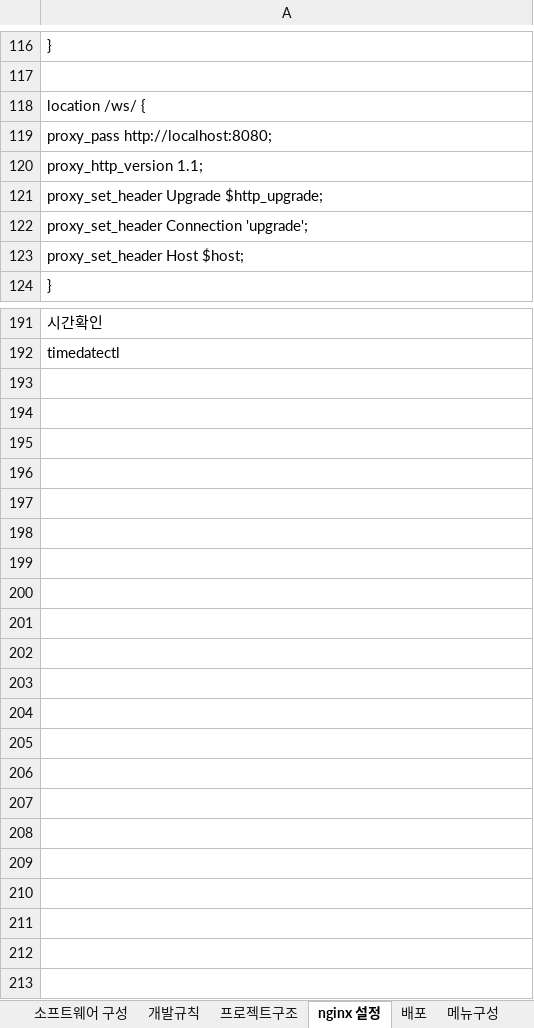
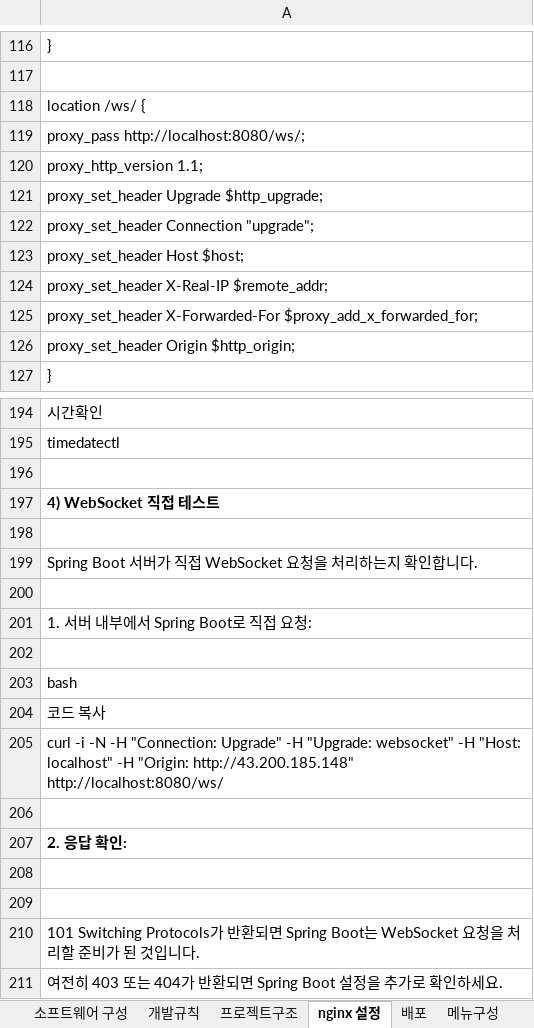
Before and after one commit to kibum2024/arentcar, an Excel workbook: doc/A렌트카_개발가이드1.0.xlsx, sheet nginx 설정, drawn as a sheet; only a part is shown, gaps mark what is left out; values as stored, in another font and other column widths than the file's, no borders; the diff names each change by its address in the sheet, - before the commit and + after, or states it on an @@ line.

```diff
--- a/doc/A렌트카_개발가이드1.0.xlsx (sheet nginx 설정)
+++ b/doc/A렌트카_개발가이드1.0.xlsx (sheet nginx 설정)
-A119: proxy_pass http://localhost:8080;
+A119: proxy_pass http://localhost:8080/ws/;
-A122: proxy_set_header Connection 'upgrade';
+A122: proxy_set_header Connection "upgrade";
+row 124: proxy_set_header X-Real-IP $remote_addr;
+row 125: proxy_set_header X-Forwarded-For $proxy_add_x_forwarded_for;
+row 126: proxy_set_header Origin $http_origin;
+row 196: (empty)
+row 197: 4) WebSocket 직접 테스트
+row 198: (empty)
+row 199: Spring Boot 서버가 직접 WebSocket 요청을 처리하는지 확인합니다.
+row 200: (empty)
+row 201: 1. 서버 내부에서 Spring Boot로 직접 요청:
+row 202: (empty)
+row 203: bash
+row 204: 코드 복사
+row 205: curl -i -N -H "Connection: Upgrade" -H "Upgrade: websocket" -H "Host: localhost" -H "Origin: http://43.200.185.148" http://localhost:8080/ws/
+row 206: (empty)
+row 207: 2. 응답 확인:
+row 208: (empty)
+row 209: (empty)
+row 210: 101 Switching Protocols가 반환되면 Spring Boot는 WebSocket 요청을 처리할 준비가 된 것입니다.
+row 211: 여전히 403 또는 404가 반환되면 Spring Boot 설정을 추가로 확인하세요.
```
Also changed, not shown: 5 other files.
